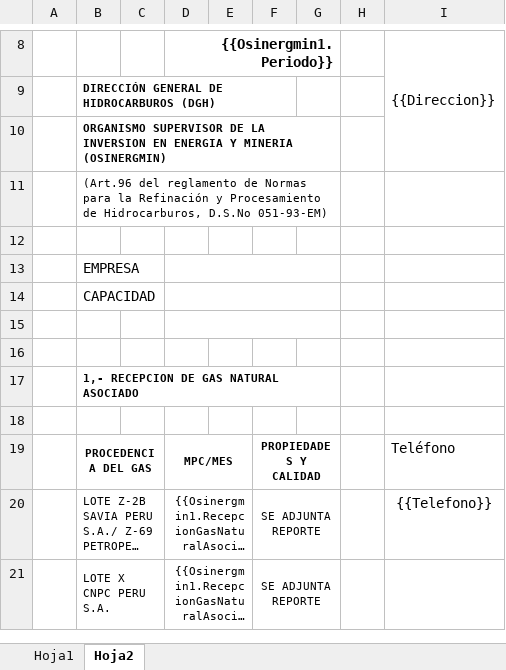
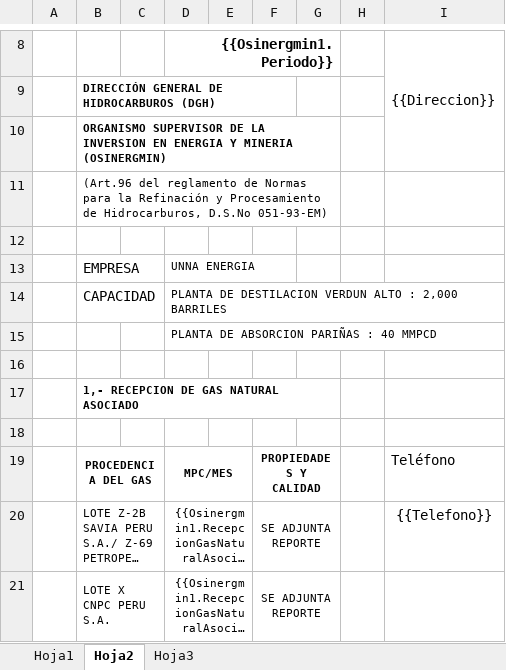
Before and after one commit to extspperu/UnnaReportesOperativos, an Excel workbook: Unna.OperationalReport.WebSite/wwwroot/plantillas/reporte/cartas/solicitud.xlsx, sheet Hoja2, drawn as a sheet; only a part is shown, gaps mark what is left out; long unchanged cells end in …; values as stored, in another font and other column widths than the file's, no borders; charts and pictures not drawn; the diff names each change by its address in the sheet, - before the commit and + after, or states it on an @@ line.

```diff
--- a/Unna.OperationalReport.WebSite/wwwroot/plantillas/reporte/cartas/solicitud.xlsx (sheet Hoja2)
+++ b/Unna.OperationalReport.WebSite/wwwroot/plantillas/reporte/cartas/solicitud.xlsx (sheet Hoja2)
+sheet tab: Hoja3
-D13 ({{Osinergmin1.Periodo}}): (empty)
+D13 ({{Osinergmin1.Periodo}}): UNNA ENERGIA
-D13:G13 merged
-D14 ({{Osinergmin1.Periodo}}): (empty)
+D14 ({{Osinergmin1.Periodo}}): PLANTA DE DESTILACION VERDUN ALTO : 2,000 BARRILES
-D14:G14 merged
-D15 ({{Osinergmin1.Periodo}}): (empty)
+D15 ({{Osinergmin1.Periodo}}): PLANTA DE ABSORCION PARIÑAS : 40 MMPCD
-D15:G15 merged
```
Also changed, not shown: charts or pictures.
